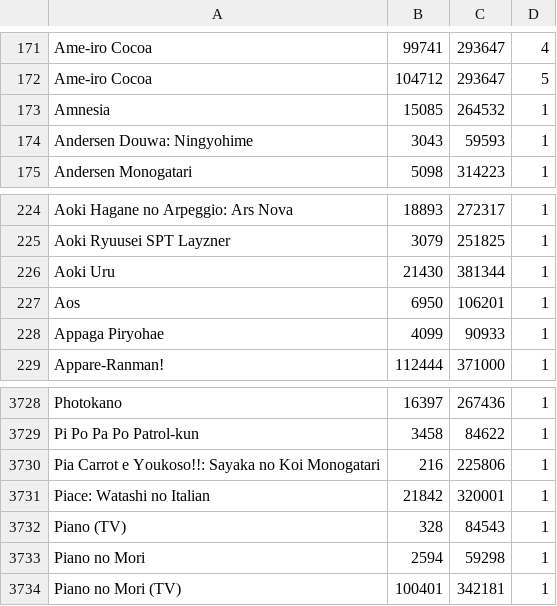
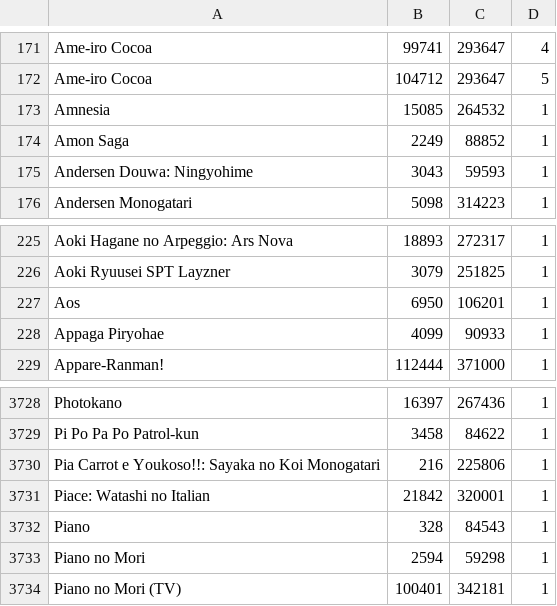
Before and after one commit to noggl/AniListToTVDB, a CSV file: mapping.csv, drawn as a sheet; only a part is shown, gaps mark what is left out.

```diff
--- a/mapping.csv
+++ b/mapping.csv
@@ -173,2 +173,3 @@ Ame-iro Cocoa;104712;293647;5
 Amnesia;15085;264532;1
+Amon Saga;2249;88852;1
 Andersen Douwa: Ningyohime;3043;59593;1
@@ -225,3 +226,2 @@ Aoki Hagane no Arpeggio: Ars Nova;18893;272317;1
 Aoki Ryuusei SPT Layzner;3079;251825;1
-Aoki Uru;21430;381344;1
 Aos;6950;106201;1
@@ -3731,3 +3731,3 @@ Pia Carrot e Youkoso!!: Sayaka no Koi Monogatari;216;225806;1
 Piace: Watashi no Italian;21842;320001;1
-Piano (TV);328;84543;1
+Piano;328;84543;1
 Piano no Mori;2594;59298;1
```
Also changed, not shown: 4 other files.
